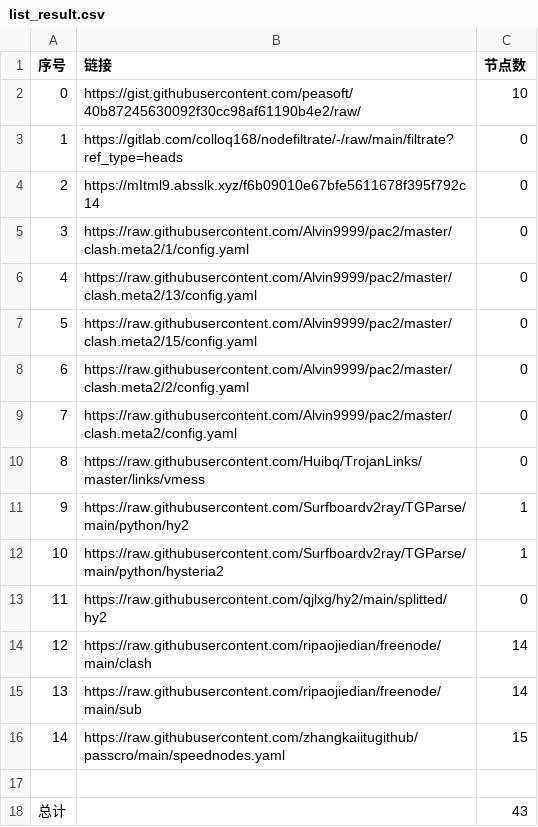
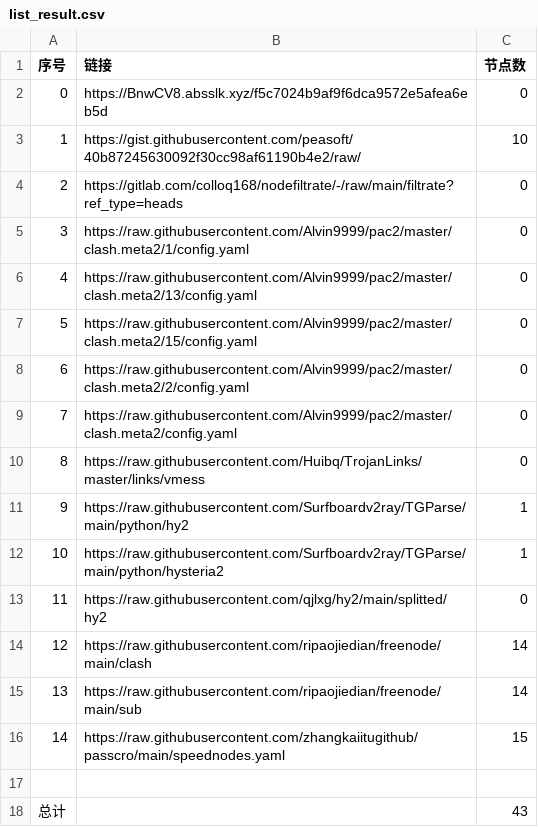
Before and after one commit to ohay5128/NoMoreWalls, a CSV file: list_result.csv, drawn as a sheet.

```diff
--- a/list_result.csv
+++ b/list_result.csv
@@ -1,5 +1,5 @@
 序号,链接,节点数
-0,https://gist.githubusercontent.com/peasoft/40b87245630092f30cc98af61190b4e2/raw/,10
-1,https://gitlab.com/colloq168/nodefiltrate/-/raw/main/filtrate?ref_type=heads,0
-2,https://mItml9.absslk.xyz/f6b09010e67bfe5611678f395f792c14,0
+0,https://BnwCV8.absslk.xyz/f5c7024b9af9f6dca9572e5afea6eb5d,0
+1,https://gist.githubusercontent.com/peasoft/40b87245630092f30cc98af61190b4e2/raw/,10
+2,https://gitlab.com/colloq168/nodefiltrate/-/raw/main/filtrate?ref_type=heads,0
 3,https://raw.githubusercontent.com/Alvin9999/pac2/master/clash.meta2/1/config.yaml,0
```
Also changed, not shown: 15 other files.
